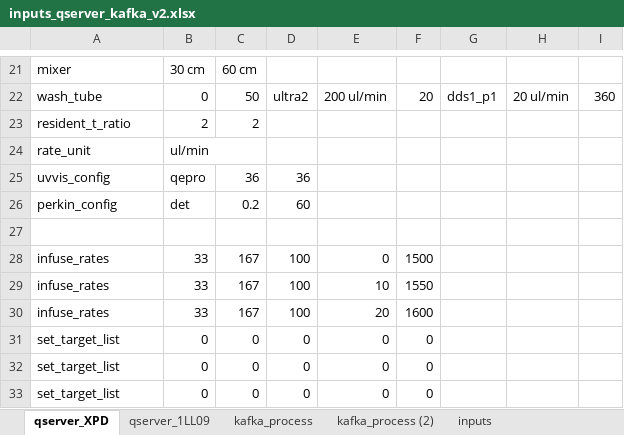
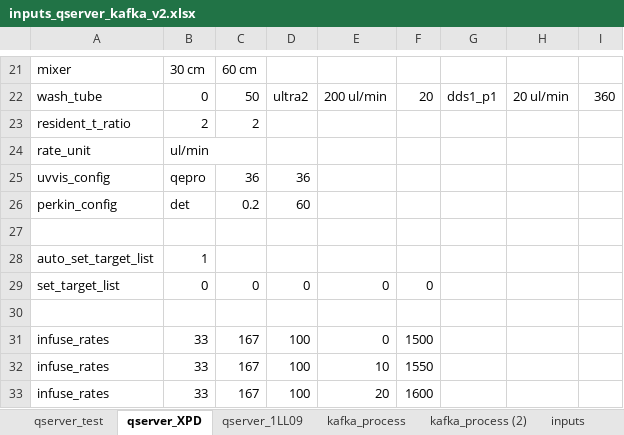
Before and after one commit to NSLS-II-XPD/profile_collection_ldrd20-31, an Excel workbook: scripts/inputs_qserver_kafka_v2.xlsx, sheet qserver_XPD, drawn as a sheet; only a part is shown, gaps mark what is left out; values as stored, in another font and other column widths than the file's, no borders; removed rows and columns are numbered as before the commit, all else as after; the diff names each change by its address in the sheet, - before the commit and + after, or states it on an @@ line.

```diff
--- a/scripts/inputs_qserver_kafka_v2.xlsx (sheet qserver_XPD)
+++ b/scripts/inputs_qserver_kafka_v2.xlsx (sheet qserver_XPD)
+sheet tab: qserver_test
+row 28: auto_set_target_list | 1
@@ row 31 moved to row 29: set_target_list @@
+row 30: (empty)
-row 32: set_target_list | 0 | 0 | 0 | 0 | 0
-row 33: set_target_list | 0 | 0 | 0 | 0 | 0
```
Also changed, not shown: sheet qserver_1LL09, sheet kafka_process, formulas that keep their value, 5 other files.
